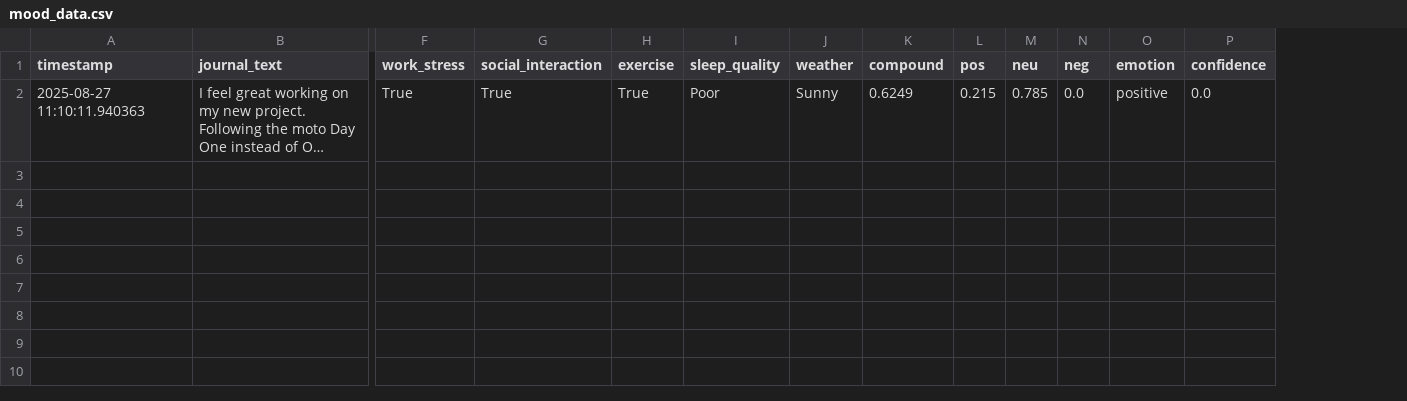
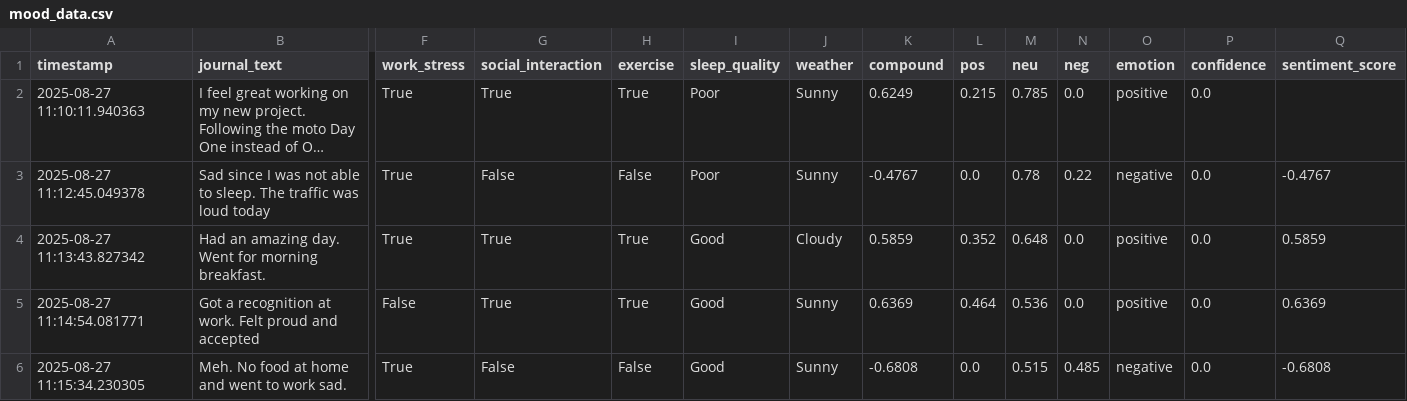
Before and after one commit to fariamoazzam/mind-mood-mapper, a CSV file: mood_data.csv, drawn as a sheet; only a part is shown, gaps mark what is left out; long unchanged cells end in …; rows hold the shown columns only; the diff names each change by its address in the sheet, - before the commit and + after, or states it on an @@ line.

```diff
--- a/mood_data.csv
+++ b/mood_data.csv
+column Q (sentiment_score), empty
+row 3: 2025-08-27 11:12:45.049378 | Sad since I was not able to sleep. The traffic was loud today | True | False | False | Poor | Sunny | -0.4767 | 0.0 | 0.78 | 0.22 | negative | 0.0 | -0.4767
+row 4: 2025-08-27 11:13:43.827342 | Had an amazing day. Went for morning breakfast. | True | True | True | Good | Cloudy | 0.5859 | 0.352 | 0.648 | 0.0 | positive | 0.0 | 0.5859
+row 5: 2025-08-27 11:14:54.081771 | Got a recognition at work. Felt proud and accepted | False | True | True | Good | Sunny | 0.6369 | 0.464 | 0.536 | 0.0 | positive | 0.0 | 0.6369
+row 6: 2025-08-27 11:15:34.230305 | Meh. No food at home and went to work sad. | True | False | False | Good | Sunny | -0.6808 | 0.0 | 0.515 | 0.485 | negative | 0.0 | -0.6808
```
Also changed, not shown: 1 other file.
